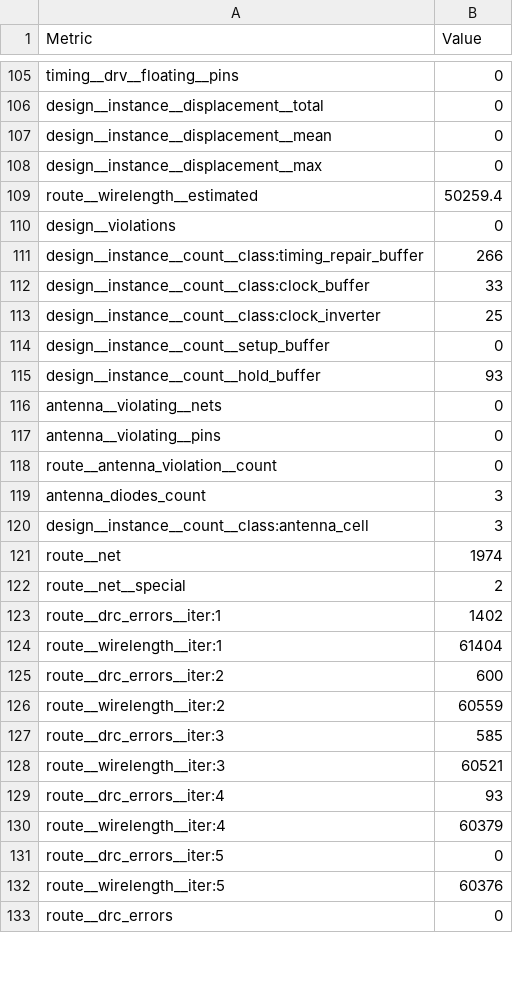
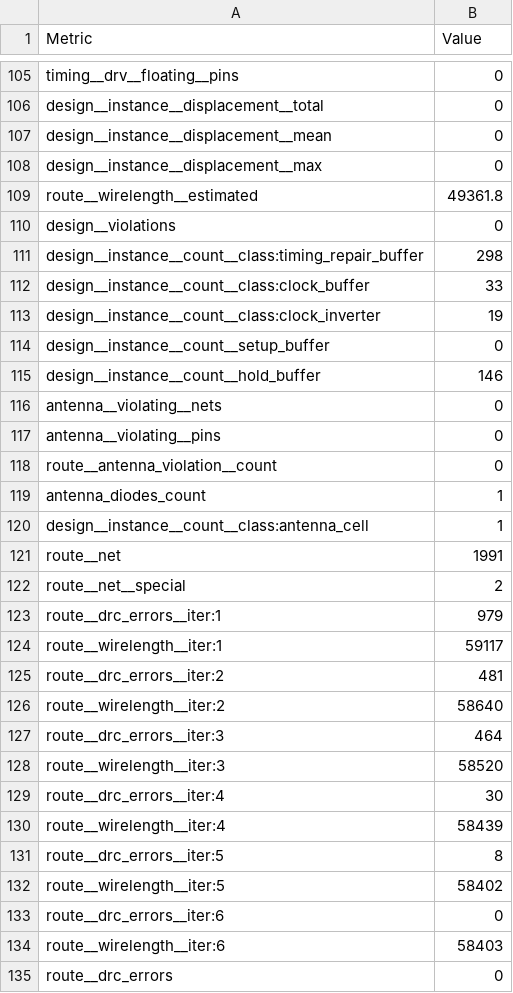
Before and after one commit to TinyTapeout/tinytapeout-sky-25b-staging, a CSV file: projects/tt_um_brainfck_asic/stats/metrics.csv, drawn as a sheet; only a part is shown, gaps mark what is left out; the diff covers the shown part only.

Commit message:
feat: update project tt_um_brainfck_asic from map588/tt_um_brainfck_asic
Commit: 7a0ea060d06485e6a3bf0cde276ee227ff1a0257
Workflow: https://github.com/map588/tt_um_brainfck_asic/actions/runs/19229971410

```diff
--- a/projects/tt_um_brainfck_asic/stats/metrics.csv
+++ b/projects/tt_um_brainfck_asic/stats/metrics.csv
@@ -108,9 +108,9 @@ design__instance__displacement__mean,0
 design__instance__displacement__max,0
-route__wirelength__estimated,50259.4
+route__wirelength__estimated,49361.8
 design__violations,0
-design__instance__count__class:timing_repair_buffer,266
+design__instance__count__class:timing_repair_buffer,298
 design__instance__count__class:clock_buffer,33
-design__instance__count__class:clock_inverter,25
+design__instance__count__class:clock_inverter,19
 design__instance__count__setup_buffer,0
-design__instance__count__hold_buffer,93
+design__instance__count__hold_buffer,146
 antenna__violating__nets,0
@@ -118,16 +118,18 @@ antenna__violating__pins,0
 route__antenna_violation__count,0
-antenna_diodes_count,3
-design__instance__count__class:antenna_cell,3
-route__net,1974
+antenna_diodes_count,1
+design__instance__count__class:antenna_cell,1
+route__net,1991
 route__net__special,2
-route__drc_errors__iter:1,1402
-route__wirelength__iter:1,61404
-route__drc_errors__iter:2,600
-route__wirelength__iter:2,60559
-route__drc_errors__iter:3,585
-route__wirelength__iter:3,60521
-route__drc_errors__iter:4,93
-route__wirelength__iter:4,60379
-route__drc_errors__iter:5,0
-route__wirelength__iter:5,60376
+route__drc_errors__iter:1,979
+route__wirelength__iter:1,59117
+route__drc_errors__iter:2,481
+route__wirelength__iter:2,58640
+route__drc_errors__iter:3,464
+route__wirelength__iter:3,58520
+route__drc_errors__iter:4,30
+route__wirelength__iter:4,58439
+route__drc_errors__iter:5,8
+route__wirelength__iter:5,58402
+route__drc_errors__iter:6,0
+route__wirelength__iter:6,58403
 route__drc_errors,0
```
Also changed, not shown: 106 edited cells elsewhere in this file, 5 other files.
